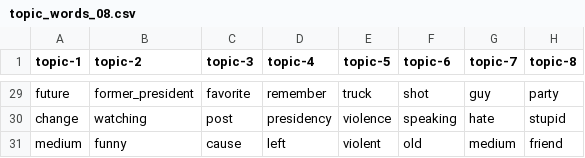
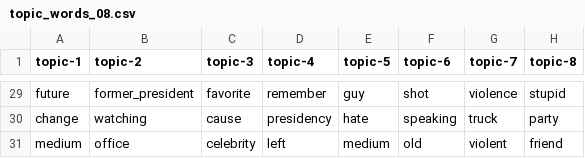
Before and after one commit to edubu2/metis-project4, a CSV file: etc/topic-words/topic_words_08.csv, drawn as a sheet; only a part is shown, gaps mark what is left out; the diff covers the shown part only; the diff names each change by its address in the sheet, - before the commit and + after, or states it on an @@ line.

```diff
--- a/etc/topic-words/topic_words_08.csv
+++ b/etc/topic-words/topic_words_08.csv
-E29 (topic-5): truck
+E29 (topic-5): guy
-G29 (topic-7): guy
+G29 (topic-7): violence
-H29 (topic-8): party
+H29 (topic-8): stupid
-C30 (topic-3): post
+C30 (topic-3): cause
-E30 (topic-5): violence
+E30 (topic-5): hate
-G30 (topic-7): hate
+G30 (topic-7): truck
-H30 (topic-8): stupid
+H30 (topic-8): party
-B31 (topic-2): funny
+B31 (topic-2): office
-C31 (topic-3): cause
+C31 (topic-3): celebrity
-E31 (topic-5): violent
+E31 (topic-5): medium
-G31 (topic-7): medium
+G31 (topic-7): violent
```
Also changed, not shown: 60 edited cells elsewhere in this file, etc/topic-words/topic_words_10.csv, etc/topic-words/topic_words_13.csv, 13 other files.
